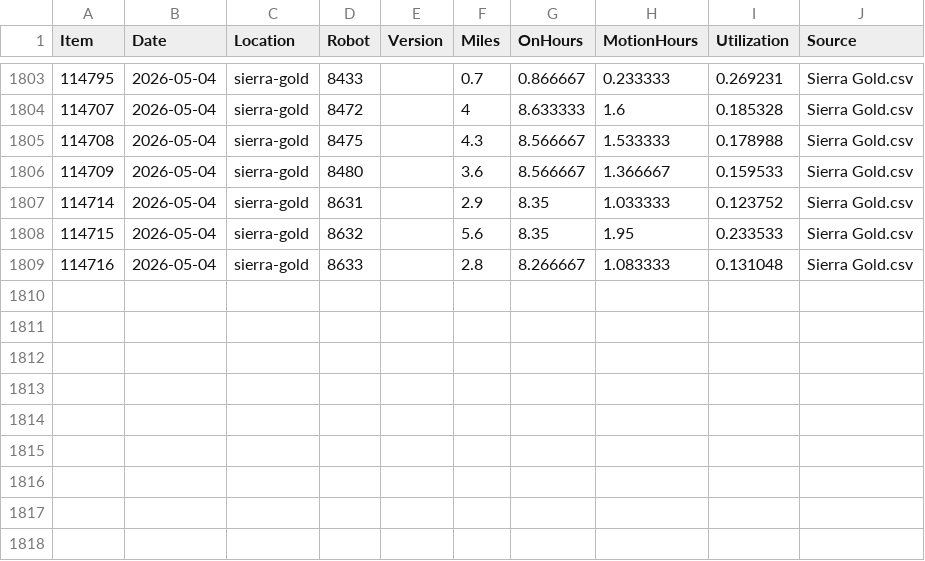
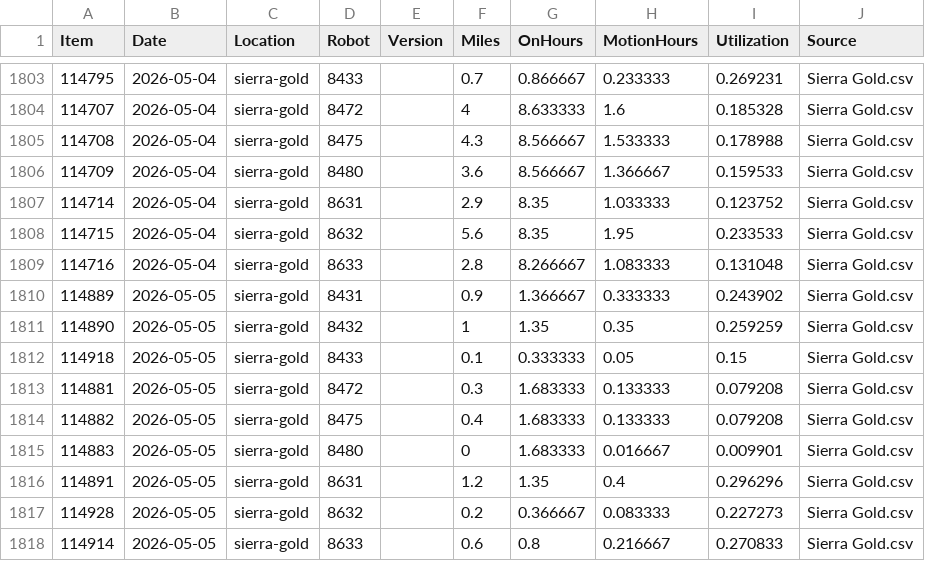
Before and after one commit to Jot18/sg-dashboard, a CSV file: Airtable Harvester with Dashboard/data/SG_Merged.csv, drawn as a sheet; only a part is shown, gaps mark what is left out.

```diff
--- a/Airtable Harvester with Dashboard/data/SG_Merged.csv
+++ b/Airtable Harvester with Dashboard/data/SG_Merged.csv
@@ -1809 +1809,10 @@ Item,Date,Location,Robot,Version,Miles,OnHours,MotionHours,Utilization,Source
 114716,2026-05-04,sierra-gold,8633,,2.8,8.266667,1.083333,0.131048,Sierra Gold.csv
+114889,2026-05-05,sierra-gold,8431,,0.9,1.366667,0.333333,0.243902,Sierra Gold.csv
+114890,2026-05-05,sierra-gold,8432,,1,1.35,0.35,0.259259,Sierra Gold.csv
+114918,2026-05-05,sierra-gold,8433,,0.1,0.333333,0.05,0.15,Sierra Gold.csv
+114881,2026-05-05,sierra-gold,8472,,0.3,1.683333,0.133333,0.079208,Sierra Gold.csv
+114882,2026-05-05,sierra-gold,8475,,0.4,1.683333,0.133333,0.079208,Sierra Gold.csv
+114883,2026-05-05,sierra-gold,8480,,0,1.683333,0.016667,0.009901,Sierra Gold.csv
+114891,2026-05-05,sierra-gold,8631,,1.2,1.35,0.4,0.296296,Sierra Gold.csv
+114928,2026-05-05,sierra-gold,8632,,0.2,0.366667,0.083333,0.227273,Sierra Gold.csv
+114914,2026-05-05,sierra-gold,8633,,0.6,0.8,0.216667,0.270833,Sierra Gold.csv
```
Also changed, not shown: Airtable Harvester with Dashboard/data/SG_History_Master.csv, Airtable Harvester with Dashboard/data/SG_Latest_Airtable.csv, 3 other files.
